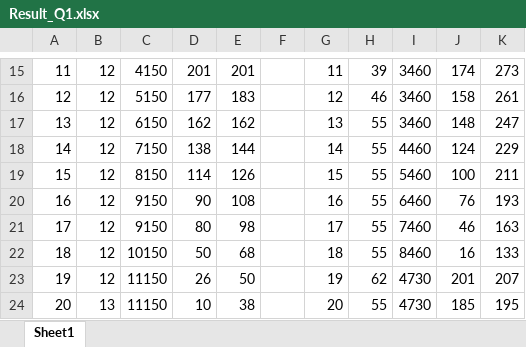
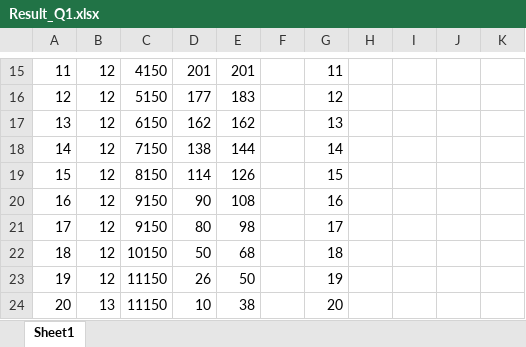
Before and after one commit to JagerChoi0313/Mathematical_Modeling, an Excel workbook: 第十二道题/B/code/output/Result_Q1.xlsx, sheet Sheet1, drawn as a sheet; only a part is shown, gaps mark what is left out; values as stored, in another font and other column widths than the file's, no borders; the diff covers the shown part only; the diff names each change by its address in the sheet, - before the commit and + after, or states it on an @@ line.

```diff
--- a/第十二道题/B/code/output/Result_Q1.xlsx (sheet Sheet1)
+++ b/第十二道题/B/code/output/Result_Q1.xlsx (sheet Sheet1)
-H15: 39
+H15: (empty)
-I15:I17: 3460
+I15:I17: (empty)
-J15: 174
+J15: (empty)
-K15: 273
+K15: (empty)
-H16: 46
+H16: (empty)
-J16: 158
+J16: (empty)
-K16: 261
+K16: (empty)
-H17:H22: 55
+H17:H22: (empty)
-J17: 148
+J17: (empty)
-K17: 247
+K17: (empty)
-I18: 4460
+I18: (empty)
-J18: 124
+J18: (empty)
-K18: 229
+K18: (empty)
-I19: 5460
+I19: (empty)
-J19: 100
+J19: (empty)
-K19: 211
+K19: (empty)
-I20: 6460
+I20: (empty)
-J20: 76
+J20: (empty)
-K20: 193
+K20: (empty)
-I21: 7460
+I21: (empty)
-J21: 46
+J21: (empty)
-K21: 163
+K21: (empty)
-I22: 8460
+I22: (empty)
-J22: 16
+J22: (empty)
-K22: 133
+K22: (empty)
-H23: 62
+H23: (empty)
-I23:I24: 4730
+I23:I24: (empty)
-J23: 201
+J23: (empty)
-K23: 207
+K23: (empty)
-H24: 55
+H24: (empty)
-J24: 185
+J24: (empty)
-K24: 195
+K24: (empty)
```
Also changed, not shown: 83 edited cells elsewhere in this sheet, 第十二道题/B/code/output/case1/case1_daily_result.xlsx, 第十二道题/B/code/output/case1/case1_summary.xlsx, 15 other files.
